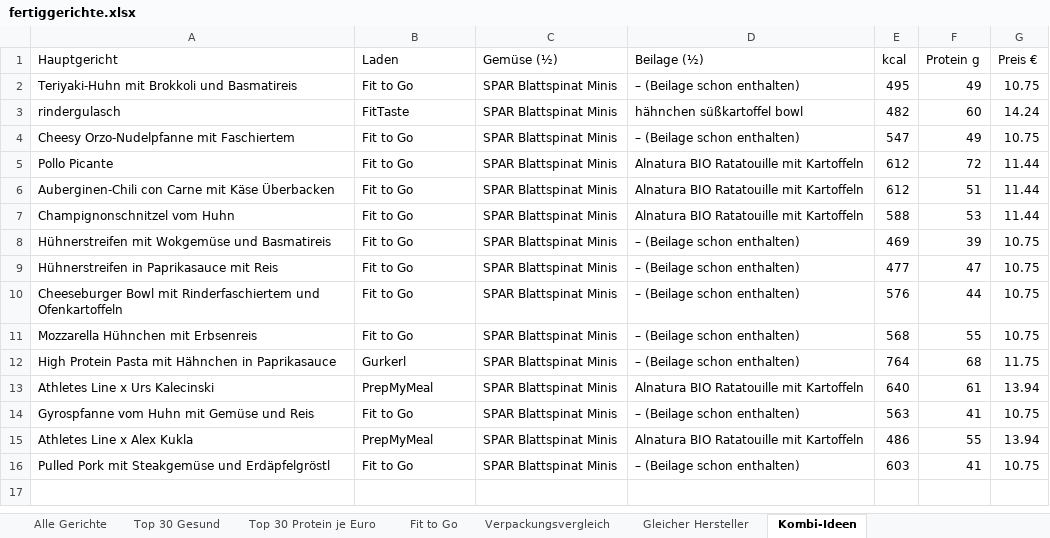
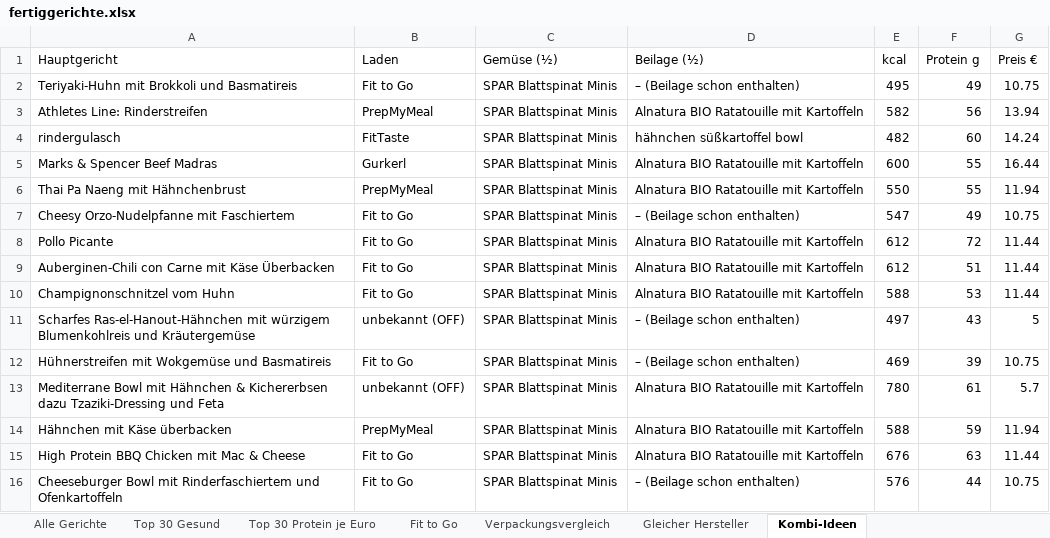
Before and after one commit to servas-ai/fertiggerichte-daten, an Excel workbook: fertiggerichte.xlsx, sheet Kombi-Ideen, drawn as a sheet; values as stored, in another font and other column widths than the file's, no borders; removed rows and columns are numbered as before the commit, all else as after; the diff names each change by its address in the sheet, - before the commit and + after, or states it on an @@ line.

Commit message:
hourly T05: +32 verified rows (17 meals + 15 heat-up components; Gurkerl 23 via sitemap categories outside MEAL_CATEGORIES, BILLA 6, SPAR 3 twin-nutrition) in connectors_new.json; producers for 5 Gurkerl rows from identical BILLA Pflichtangaben; brand tree: Vivera/Vegetarian Butcher→JBS, 11er→A-11 Holding/C.O.R.P. Privatstiftung. Includes Daten-Squad's staged Kernbeißer files (build/export/online_mealprep/logos, +6 rows) after restoring sensecheck-10 score/export/test code their staging had reverted. Gates: pytest 38/38, top50, build, PW 64/64 0 errors, 0/9637 broken img. No deploy.

```diff
--- a/fertiggerichte.xlsx (sheet Kombi-Ideen)
+++ b/fertiggerichte.xlsx (sheet Kombi-Ideen)
+row 3: Athletes Line: Rinderstreifen | PrepMyMeal | SPAR Blattspinat Minis | Alnatura BIO Ratatouille mit Kartoffeln | 582 | 56 | 13.94
+row 5: Marks & Spencer Beef Madras | Gurkerl | SPAR Blattspinat Minis | Alnatura BIO Ratatouille mit Kartoffeln | 600 | 55 | 16.44
+row 6: Thai Pa Naeng mit Hähnchenbrust | PrepMyMeal | SPAR Blattspinat Minis | Alnatura BIO Ratatouille mit Kartoffeln | 550 | 55 | 11.94
+row 11: Scharfes Ras-el-Hanout-Hähnchen mit würzigem Blumenkohlreis und Kräutergemüse | unbekannt (OFF) | SPAR Blattspinat Minis | – (Beilage schon enthalten) | 497 | 43 | 5
-row 9: Hühnerstreifen in Paprikasauce mit Reis | Fit to Go | SPAR Blattspinat Minis | – (Beilage schon enthalten) | 477 | 47 | 10.75
+row 13: Mediterrane Bowl mit Hähnchen & Kichererbsen dazu Tzaziki-Dressing und Feta | unbekannt (OFF) | SPAR Blattspinat Minis | Alnatura BIO Ratatouille mit Kartoffeln | 780 | 61 | 5.7
+row 14: Hähnchen mit Käse überbacken | PrepMyMeal | SPAR Blattspinat Minis | Alnatura BIO Ratatouille mit Kartoffeln | 588 | 59 | 11.94
+row 15: High Protein BBQ Chicken mit Mac & Cheese | Fit to Go | SPAR Blattspinat Minis | Alnatura BIO Ratatouille mit Kartoffeln | 676 | 63 | 11.44
-row 11: Mozzarella Hühnchen mit Erbsenreis | Fit to Go | SPAR Blattspinat Minis | – (Beilage schon enthalten) | 568 | 55 | 10.75
-row 12: High Protein Pasta mit Hähnchen in Paprikasauce | Gurkerl | SPAR Blattspinat Minis | – (Beilage schon enthalten) | 764 | 68 | 11.75
-row 13: Athletes Line x Urs Kalecinski | PrepMyMeal | SPAR Blattspinat Minis | Alnatura BIO Ratatouille mit Kartoffeln | 640 | 61 | 13.94
-row 14: Gyrospfanne vom Huhn mit Gemüse und Reis | Fit to Go | SPAR Blattspinat Minis | – (Beilage schon enthalten) | 563 | 41 | 10.75
-row 15: Athletes Line x Alex Kukla | PrepMyMeal | SPAR Blattspinat Minis | Alnatura BIO Ratatouille mit Kartoffeln | 486 | 55 | 13.94
-row 16: Pulled Pork mit Steakgemüse und Erdäpfelgröstl | Fit to Go | SPAR Blattspinat Minis | – (Beilage schon enthalten) | 603 | 41 | 10.75
```
Also changed, not shown: sheet Alle Gerichte, sheet Top 30 Gesund, sheet Fit to Go, sheet Top 30 Protein je Euro, sheet Gleicher Hersteller, sheet Verpackungsvergleich, 26 other files.
